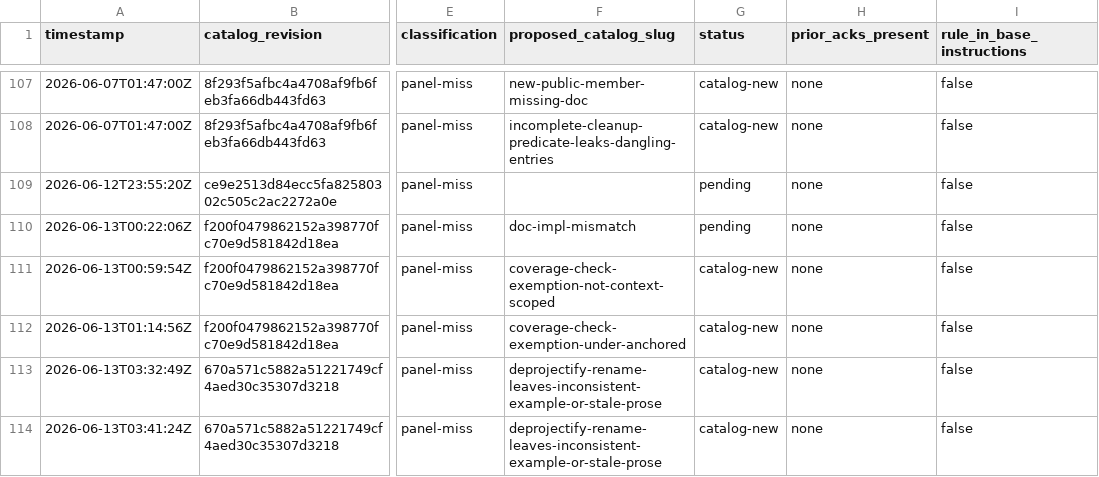
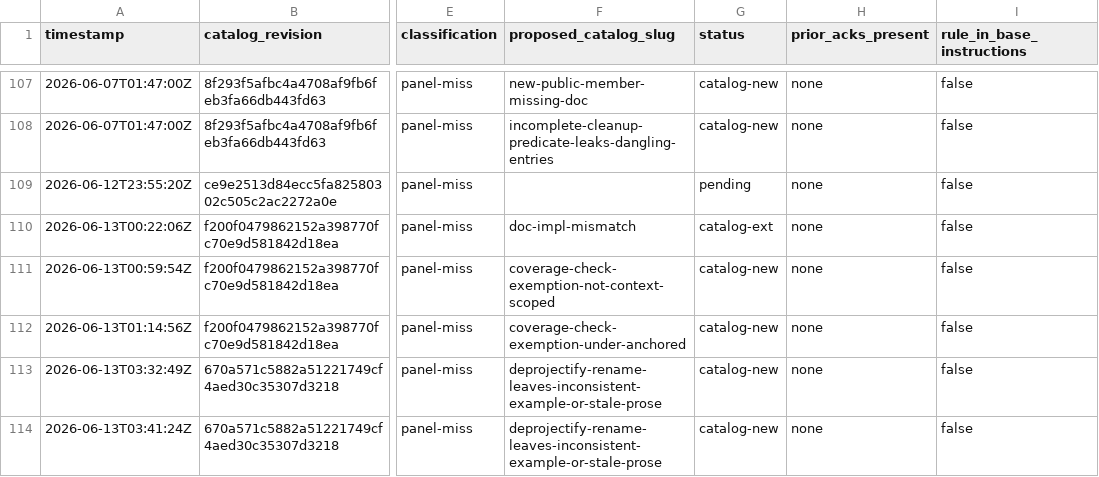
Before and after one commit to jschick04/CopilotInstructions, a CSV file: .github/pr-quality-gate/data/panel-misses.csv, drawn as a sheet; only a part is shown, gaps mark what is left out; the diff names each change by its address in the sheet, - before the commit and + after, or states it on an @@ line.

```diff
--- a/.github/pr-quality-gate/data/panel-misses.csv
+++ b/.github/pr-quality-gate/data/panel-misses.csv
-G110 (status): pending
+G110 (status): catalog-ext
```
Also changed, not shown: 3 other files.
